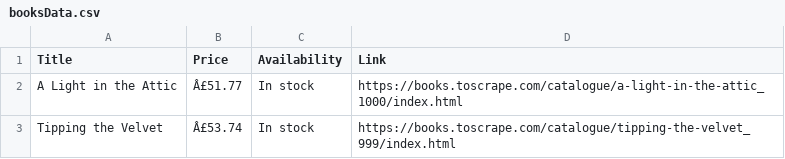
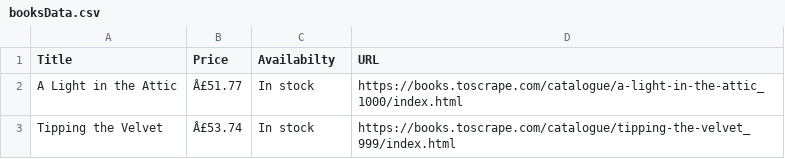
Before and after one commit to pavankumarkadiyam/webscraping, a CSV file: BeautifulSoup/booksData.csv, drawn as a sheet; only a part is shown.

```diff
--- a/BeautifulSoup/booksData.csv
+++ b/BeautifulSoup/booksData.csv
@@ -1,2 +1,2 @@
-Title,Price,Availability,Link
+Title,Price,Availabilty,URL
 A Light in the Attic,Â£51.77,In stock,https://books.toscrape.com/catalogue/a-light-in-the-attic_1000/index.html
```
Also changed, not shown: 1 other file.
